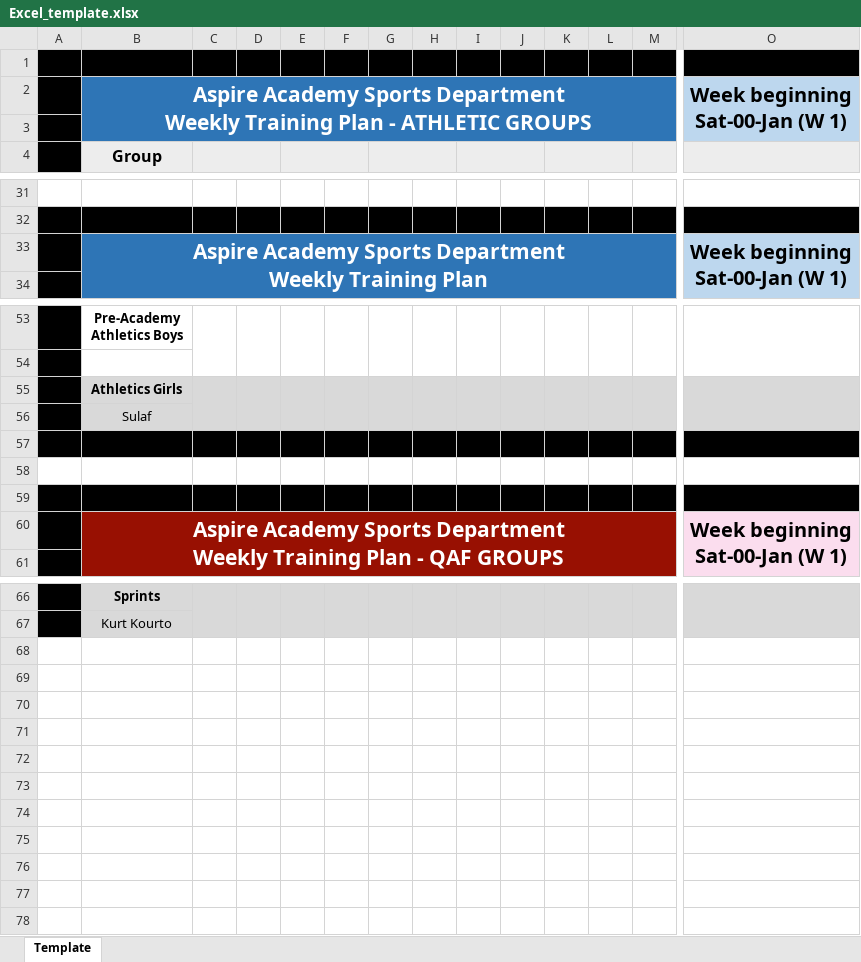
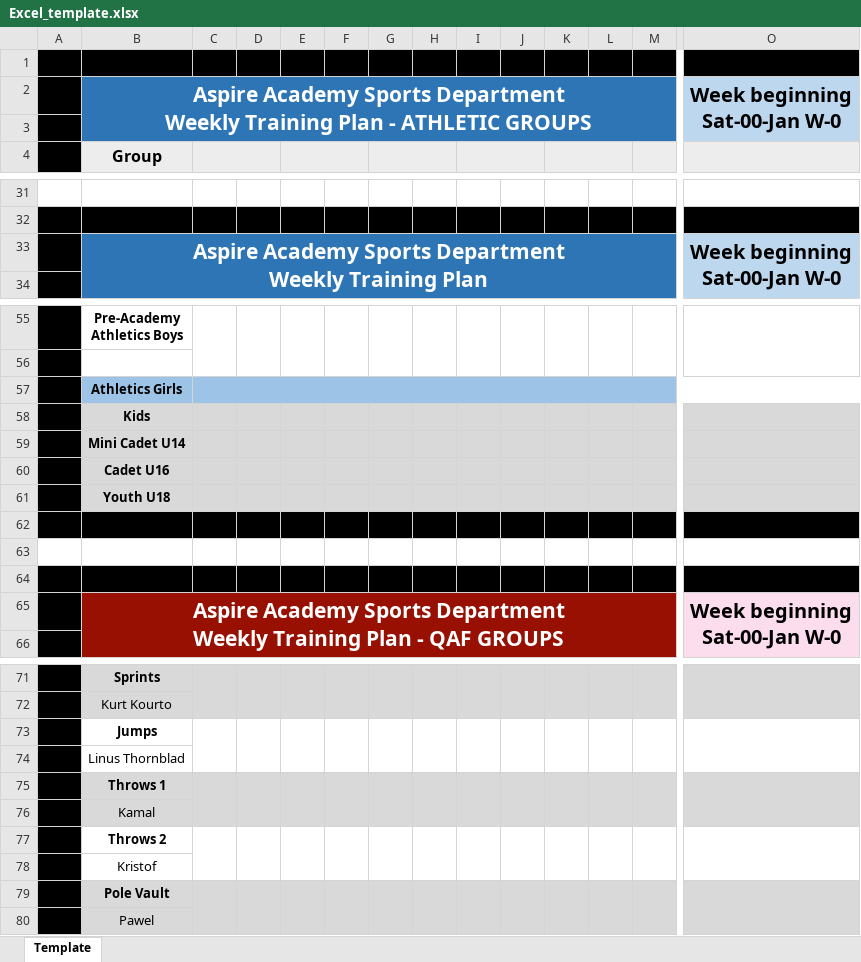
Before and after one commit to SPORT-DATABASES/Operations_TrainingPlan, an Excel workbook: Excel_template.xlsx, sheet Template, drawn as a sheet; only a part is shown, gaps mark what is left out; values as stored, in another font and other column widths than the file's, no borders; charts and pictures and conditional formats not drawn; removed rows and columns are numbered as before the commit, all else as after; rows hold the shown columns only; ↵ is a line break in a cell; the diff covers the shown part only; the diff names each change by its address in the sheet, - before the commit and + after, or states it on an @@ line.

Commit message:
new_excel

```diff
--- a/Excel_template.xlsx (sheet Template)
+++ b/Excel_template.xlsx (sheet Template)
-O2: Week beginning ↵ Sat-00-Jan (W 1)
+O2: Week beginning ↵ Sat-00-Jan W-0
-O33: Week beginning ↵ Sat-00-Jan (W 1)
+O33: Week beginning ↵ Sat-00-Jan W-0
-B57:O57 fill: #D9D9D9
+B57:O57 fill: #9DC3E6
-C55:C56 merged
+C57:P57 merged
-D55:D56 merged
-E55:E56 merged
-F55:F56 merged
-G55:G56 merged
-H55:H56 merged
-I55:I56 merged
-J55:J56 merged
-K55:K56 merged
-L55:L56 merged
-M55:M56 merged
-O55:O56 merged
-B58: Sulaf
+B58: Kids
-B58 bold: off
+B58 bold: on
+row 59:  | Mini Cadet U14
+row 60:  | Cadet U16
+row 61:  | Youth U18
-O65: Week beginning ↵ Sat-00-Jan (W 1)
+O65: Week beginning ↵ Sat-00-Jan W-0
+row 73:  | Jumps
+row 74:  | Linus Thornblad
+row 75:  | Throws 1
+row 76:  | Kamal
+row 77:  | Throws 2
+row 78:  | Kristof
+row 79:  | Pole Vault
+row 80:  | Pawel
```
Also changed, not shown: 2 added rows, 2 edited cells, cell formats and merged cells elsewhere in this sheet, charts or pictures, 2 other files.
